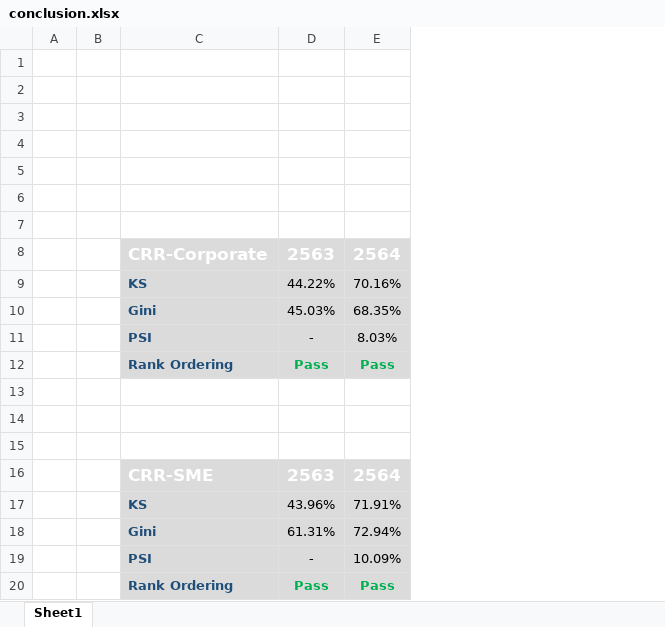
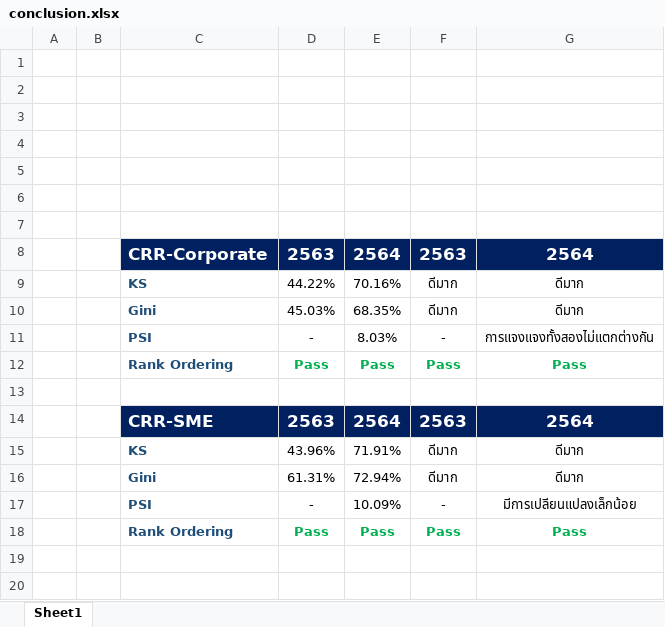
Before and after one commit to Taecpy/CRR-validate, an Excel workbook: Information/conclusion.xlsx, sheet Sheet1, drawn as a sheet; values as stored, in another font and other column widths than the file's, no borders; charts and pictures not drawn; removed rows and columns are numbered as before the commit, all else as after; the diff names each change by its address in the sheet, - before the commit and + after, or states it on an @@ line.

Commit message:
add conclusion

```diff
--- a/Information/conclusion.xlsx (sheet Sheet1)
+++ b/Information/conclusion.xlsx (sheet Sheet1)
+column F, rows 8-18: 2563 | ดีมาก | ดีมาก | - | Pass |  | 2563 | ดีมาก | ดีมาก | - | Pass
+column G, rows 8-18: 2564 | ดีมาก | ดีมาก | การแจงแจงทั้งสองไม่แตกต่างกัน | Pass |  | 2564 | ดีมาก | ดีมาก | มีการเปลียนแปลงเล็กน้อย | Pass
-C8:E8 fill: #DBDBDB
+C8:E8 fill: #002060
-C9:E12 fill: #DBDBDB
+C9:E12 fill: none
-row 14: (empty)
-row 15: (empty)
-C14:E14 fill: #DBDBDB
+C14:E14 fill: #002060
-C15:E18 fill: #DBDBDB
+C15:E18 fill: none
```
Also changed, not shown: charts or pictures, 1 other file.
